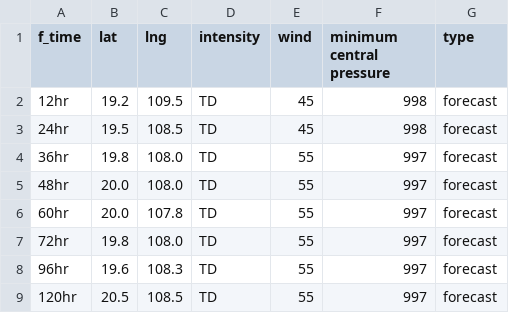
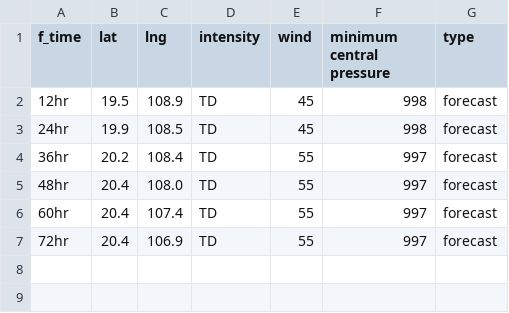
Before and after one commit to zax41006-bot/TC-Track, a CSV file: forecast_track_A.csv, drawn as a sheet.

```diff
--- a/forecast_track_A.csv
+++ b/forecast_track_A.csv
@@ -1,9 +1,7 @@
 f_time,lat,lng,intensity,wind,minimum central pressure,type
-12hr,19.2,109.5,TD,45,998,forecast
-24hr,19.5,108.5,TD,45,998,forecast
-36hr,19.8,108.0,TD,55,997,forecast
-48hr,20.0,108.0,TD,55,997,forecast
-60hr,20.0,107.8,TD,55,997,forecast
-72hr,19.8,108.0,TD,55,997,forecast
-96hr,19.6,108.3,TD,55,997,forecast
-120hr,20.5,108.5,TD,55,997,forecast
+12hr,19.5,108.9,TD,45,998,forecast
+24hr,19.9,108.5,TD,45,998,forecast
+36hr,20.2,108.4,TD,55,997,forecast
+48hr,20.4,108.0,TD,55,997,forecast
+60hr,20.4,107.4,TD,55,997,forecast
+72hr,20.4,106.9,TD,55,997,forecast
```
Also changed, not shown: past_track_A.csv.
